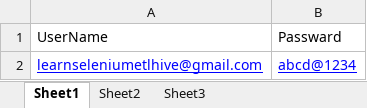
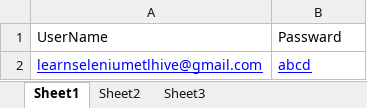
Before and after one commit to PankajPatil04/FrameWorkDemo, an Excel workbook: ApplicationTestData/AppData.xlsx, sheet Sheet1, drawn as a sheet; values as stored, in another font and other column widths than the file's, no borders; the diff names each change by its address in the sheet, - before the commit and + after, or states it on an @@ line.

```diff
--- a/ApplicationTestData/AppData.xlsx (sheet Sheet1)
+++ b/ApplicationTestData/AppData.xlsx (sheet Sheet1)
-B2: abcd@1234
+B2: abcd
```
Also changed, not shown: 19 other files.
